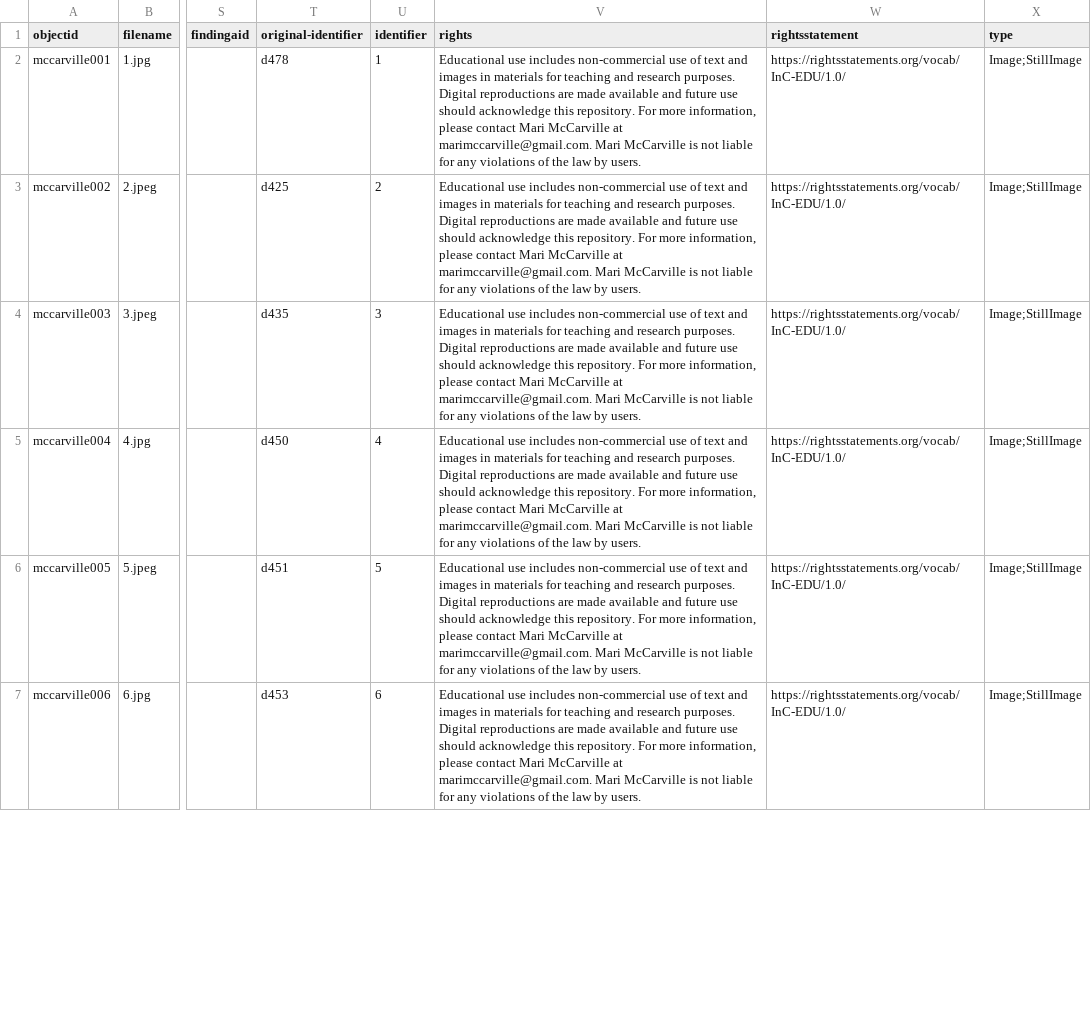
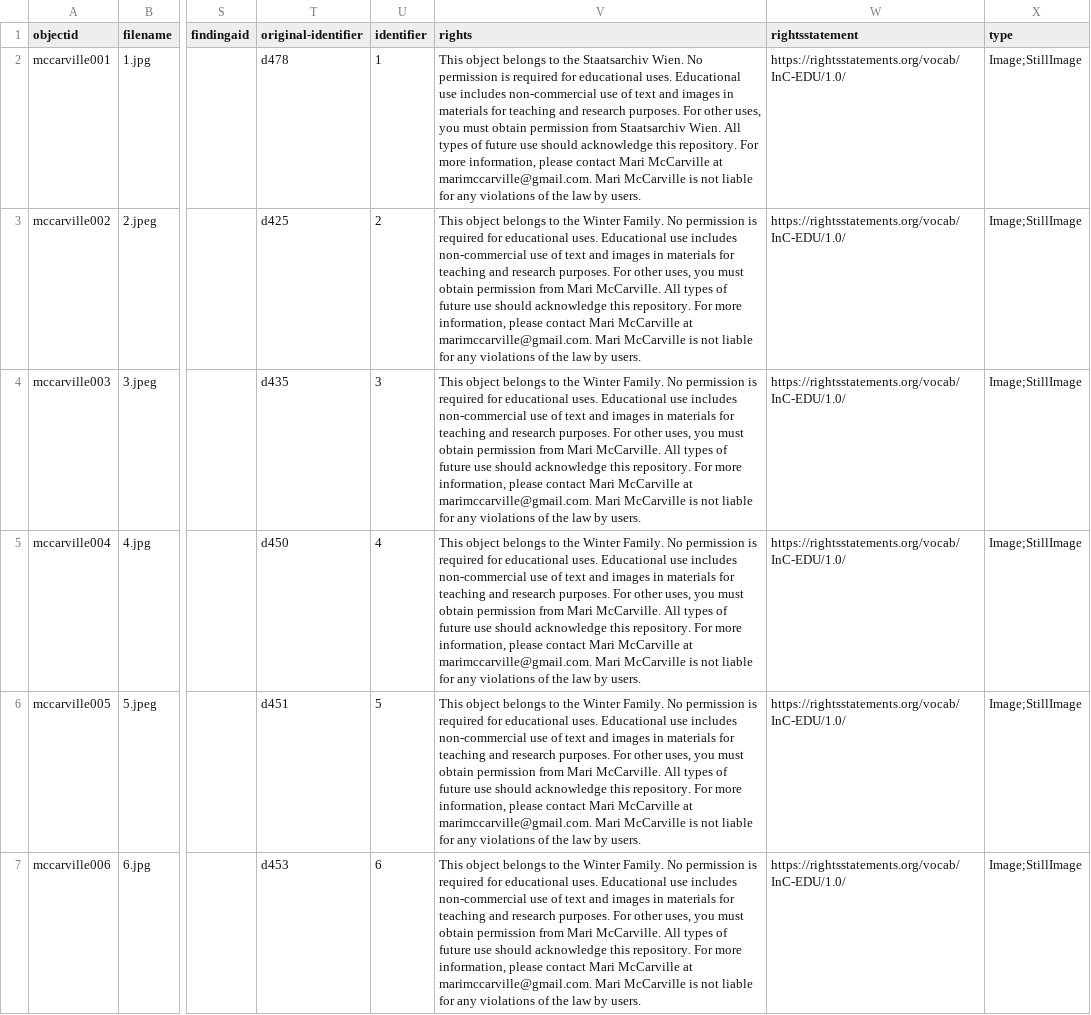
Before and after one commit to marimccarville/digital_exhibition, a CSV file: _data/mccarville-digital-exhibition.csv, drawn as a sheet; only a part is shown, gaps mark what is left out; the diff covers the shown part only; the diff names each change by its address in the sheet, - before the commit and + after, or states it on an @@ line.

Commit message:
Add files via upload

```diff
--- a/_data/mccarville-digital-exhibition.csv
+++ b/_data/mccarville-digital-exhibition.csv
-V2 (rights): Educational use includes non-commercial use of text and images in materials for teaching and research purposes. Digital reproductions are made available and future use…
+V2 (rights): This object belongs to the Staatsarchiv Wien. No permission is required for educational uses. Educational use includes non-commercial use of text and images in materials for teaching and research purposes. For other uses, you must obtain permission from Staatsarchiv Wien. All types of future use…
-V3:V7 (rights): Educational use includes non-commercial use of text and images in materials for teaching and research purposes. Digital reproductions are made available and future use…
+V3:V7 (rights): This object belongs to the Winter Family. No permission is required for educational uses. Educational use includes non-commercial use of text and images in materials for teaching and research purposes. For other uses, you must obtain permission from Mari McCarville. All types of future use…
```
Also changed, not shown: 20 edited cells elsewhere in this file.
